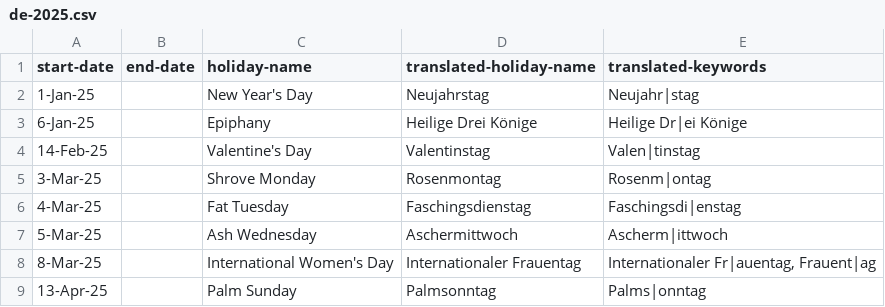
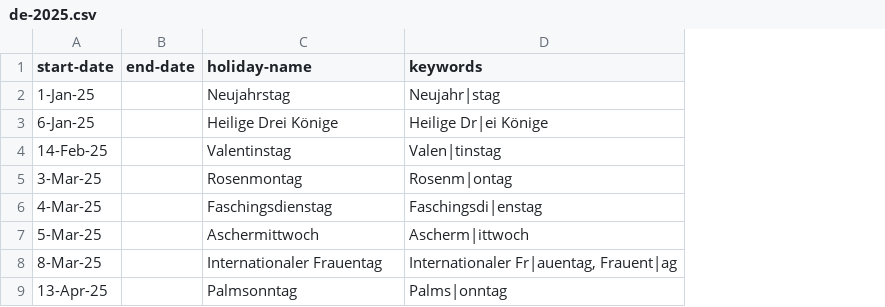
Before and after one commit to 0c0w3/important-dates-uploader, a CSV file: data/DE/de-2025.csv, drawn as a sheet; only a part is shown; removed rows and columns are numbered as before the commit, all else as after; the diff names each change by its address in the sheet, - before the commit and + after, or states it on an @@ line.

```diff
--- a/data/DE/de-2025.csv
+++ b/data/DE/de-2025.csv
-column C (holiday-name), rows 2-9: New Year's Day | Epiphany | Valentine's Day | Shrove Monday | Fat Tuesday | Ash Wednesday | International Women's Day | Palm Sunday
-C1: translated-holiday-name
+C1: holiday-name
-D1: translated-keywords
+D1: keywords
```
Also changed, not shown: data/DE/de-2026.csv, data/FR/fr-2025.csv, 13 other files.
